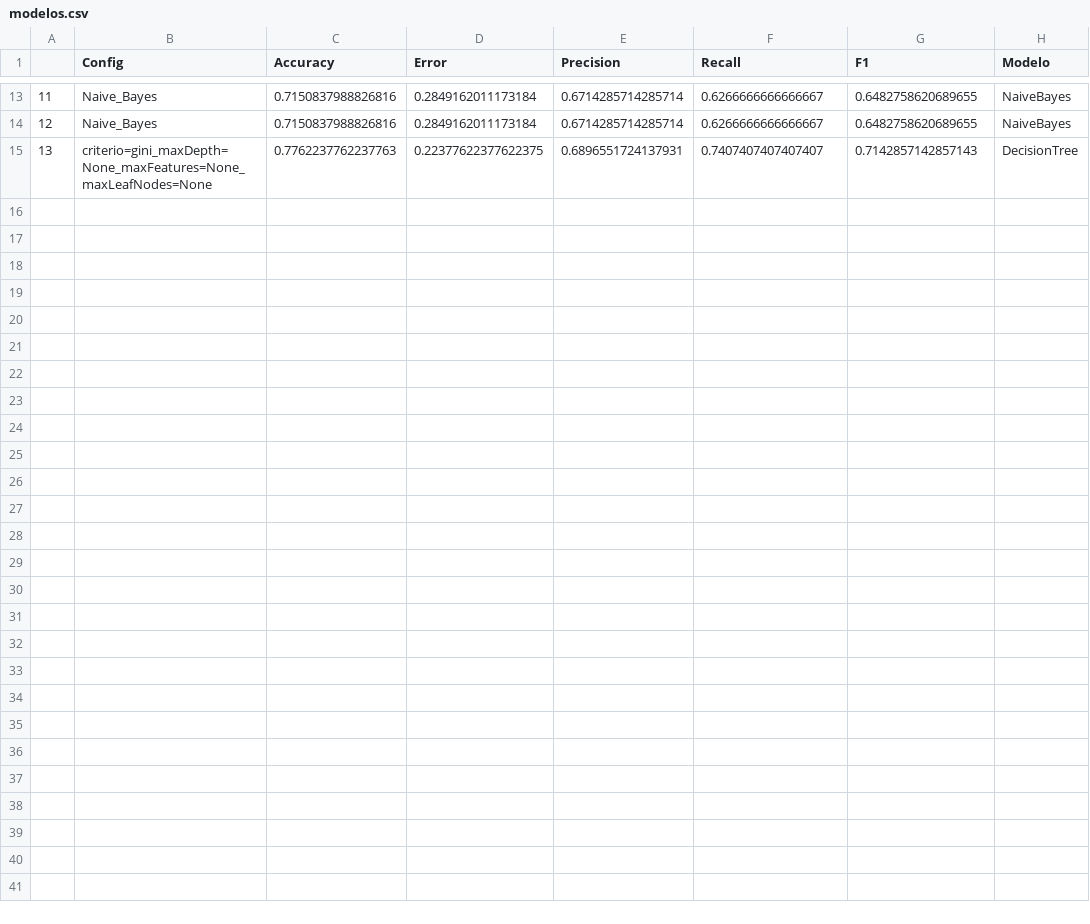
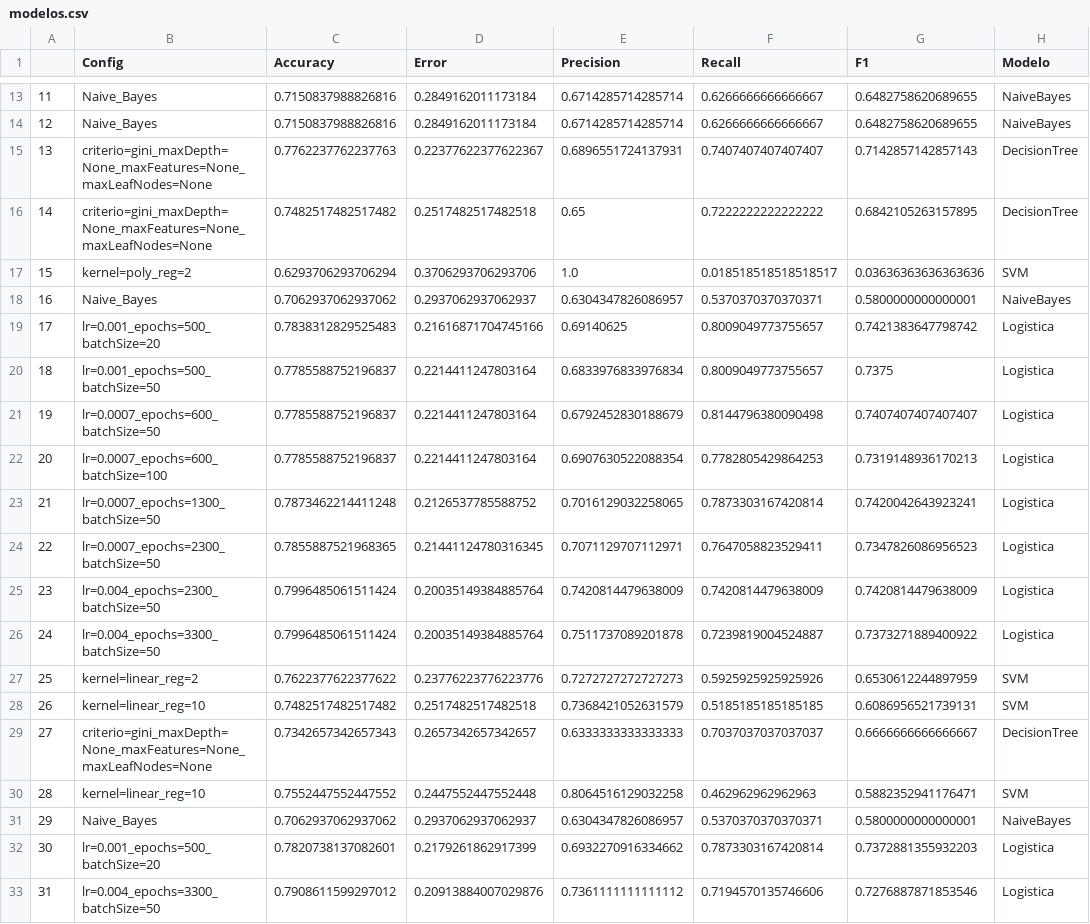
Before and after one commit to rub3ng0nzalez/MSDegree, a CSV file: Statistical Learning/Proyecto/modelos.csv, drawn as a sheet; only a part is shown, gaps mark what is left out.

Commit message:
Version con regresion logistica agregada

```diff
--- a/Statistical Learning/Proyecto/modelos.csv
+++ b/Statistical Learning/Proyecto/modelos.csv
@@ -14,2 +14,20 @@
 12,Naive_Bayes,0.7150837988826816,0.2849162011173184,0.6714285714285714,0.6266666666666667,0.6482758620689655,NaiveBayes
-13,criterio=gini_maxDepth=None_maxFeatures=None_maxLeafNodes=None,0.7762237762237763,0.22377622377622375,0.6896551724137931,0.7407407407407407,0.7142857142857143,DecisionTree
+13,criterio=gini_maxDepth=None_maxFeatures=None_maxLeafNodes=None,0.7762237762237763,0.22377622377622367,0.6896551724137931,0.7407407407407407,0.7142857142857143,DecisionTree
+14,criterio=gini_maxDepth=None_maxFeatures=None_maxLeafNodes=None,0.7482517482517482,0.2517482517482518,0.65,0.7222222222222222,0.6842105263157895,DecisionTree
+15,kernel=poly_reg=2,0.6293706293706294,0.3706293706293706,1.0,0.018518518518518517,0.03636363636363636,SVM
+16,Naive_Bayes,0.7062937062937062,0.2937062937062937,0.6304347826086957,0.5370370370370371,0.5800000000000001,NaiveBayes
+17,lr=0.001_epochs=500_batchSize=20,0.7838312829525483,0.21616871704745166,0.69140625,0.8009049773755657,0.7421383647798742,Logistica
+18,lr=0.001_epochs=500_batchSize=50,0.7785588752196837,0.2214411247803164,0.6833976833976834,0.8009049773755657,0.7375,Logistica
+19,lr=0.0007_epochs=600_batchSize=50,0.7785588752196837,0.2214411247803164,0.6792452830188679,0.8144796380090498,0.7407407407407407,Logistica
+20,lr=0.0007_epochs=600_batchSize=100,0.7785588752196837,0.2214411247803164,0.6907630522088354,0.7782805429864253,0.7319148936170213,Logistica
+21,lr=0.0007_epochs=1300_batchSize=50,0.7873462214411248,0.2126537785588752,0.7016129032258065,0.7873303167420814,0.7420042643923241,Logistica
+22,lr=0.0007_epochs=2300_batchSize=50,0.7855887521968365,0.21441124780316345,0.7071129707112971,0.7647058823529411,0.7347826086956523,Logistica
+23,lr=0.004_epochs=2300_batchSize=50,0.7996485061511424,0.20035149384885764,0.7420814479638009,0.7420814479638009,0.7420814479638009,Logistica
+24,lr=0.004_epochs=3300_batchSize=50,0.7996485061511424,0.20035149384885764,0.7511737089201878,0.7239819004524887,0.7373271889400922,Logistica
+25,kernel=linear_reg=2,0.7622377622377622,0.23776223776223776,0.7272727272727273,0.5925925925925926,0.6530612244897959,SVM
+26,kernel=linear_reg=10,0.7482517482517482,0.2517482517482518,0.7368421052631579,0.5185185185185185,0.6086956521739131,SVM
+27,criterio=gini_maxDepth=None_maxFeatures=None_maxLeafNodes=None,0.7342657342657343,0.2657342657342657,0.6333333333333333,0.7037037037037037,0.6666666666666667,DecisionTree
+28,kernel=linear_reg=10,0.7552447552447552,0.2447552447552448,0.8064516129032258,0.462962962962963,0.5882352941176471,SVM
+29,Naive_Bayes,0.7062937062937062,0.2937062937062937,0.6304347826086957,0.5370370370370371,0.5800000000000001,NaiveBayes
+30,lr=0.001_epochs=500_batchSize=20,0.7820738137082601,0.2179261862917399,0.6932270916334662,0.7873303167420814,0.7372881355932203,Logistica
+31,lr=0.004_epochs=3300_batchSize=50,0.7908611599297012,0.20913884007029876,0.7361111111111112,0.7194570135746606,0.7276887871853546,Logistica
```
Also changed, not shown: 5 other files.
